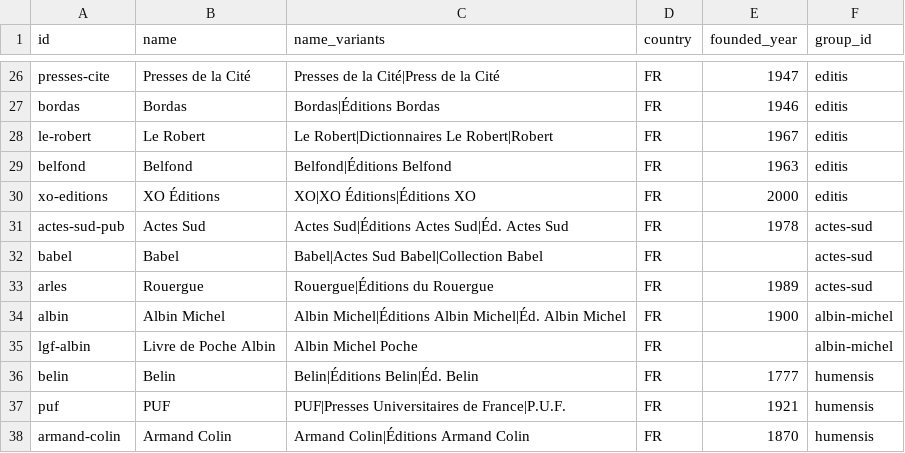
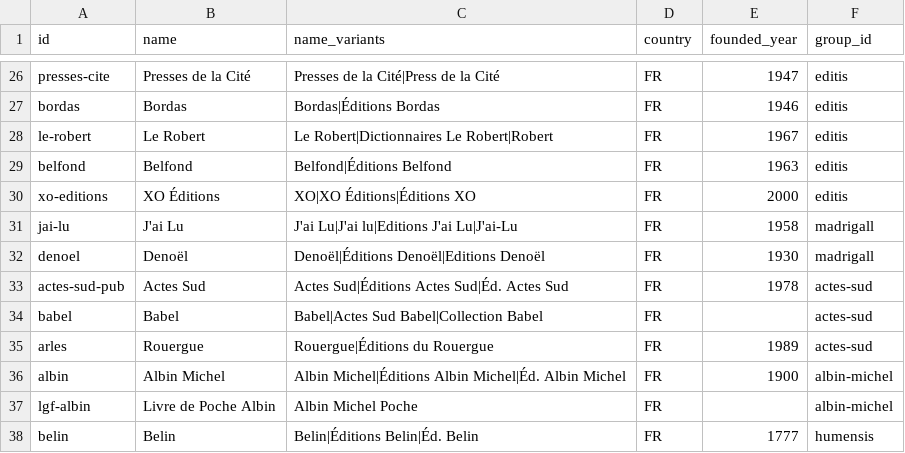
Before and after one commit to HellNSab/KiPubli, a CSV file: public/data/publishers.csv, drawn as a sheet; only a part is shown, gaps mark what is left out; the shorter side is filled out with more unchanged rows.

```diff
--- a/public/data/publishers.csv
+++ b/public/data/publishers.csv
@@ -30,2 +30,4 @@ belfond,Belfond,"Belfond|Éditions Belfond",FR,1963,editis
 xo-editions,XO Éditions,"XO|XO Éditions|Éditions XO",FR,2000,editis
+jai-lu,J'ai Lu,"J'ai Lu|J'ai lu|Editions J'ai Lu|J'ai-Lu",FR,1958,madrigall
+denoel,Denoël,"Denoël|Éditions Denoël|Editions Denoël",FR,1930,madrigall
 actes-sud-pub,Actes Sud,"Actes Sud|Éditions Actes Sud|Éd. Actes Sud",FR,1978,actes-sud
```
Also changed, not shown: 5 other files.
